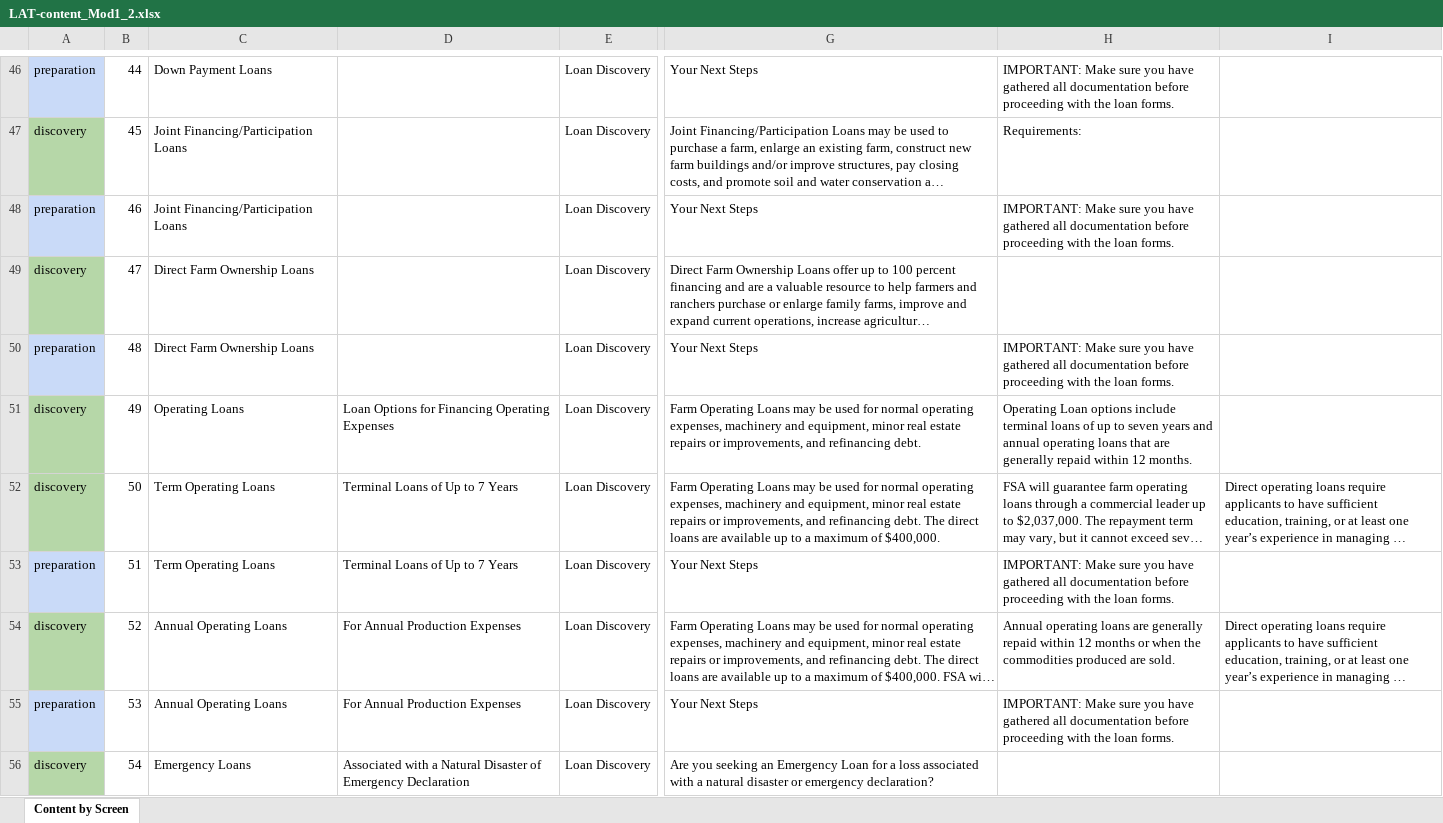
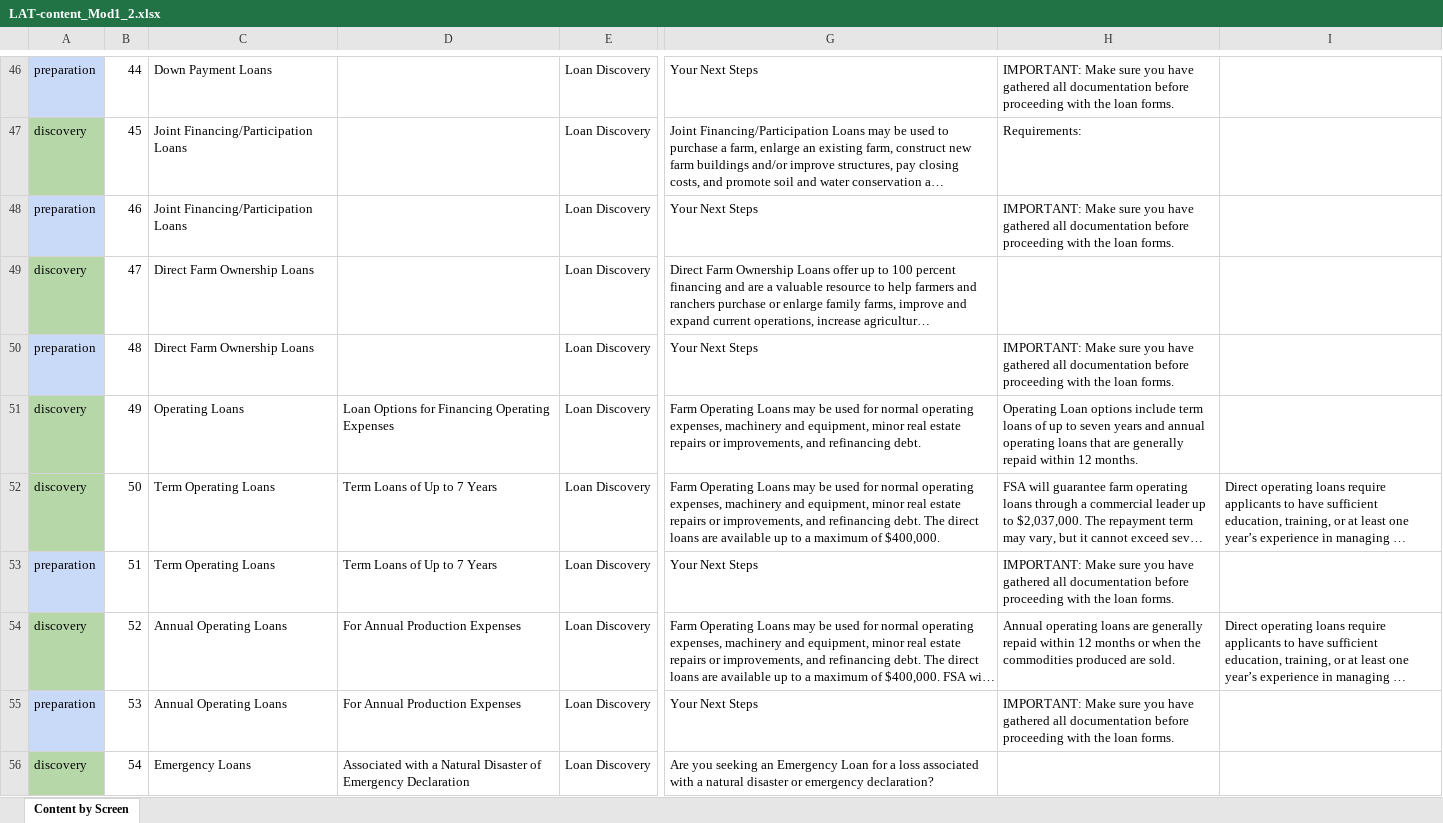
Before and after one commit to 18F/usda-loan-assitant-walkthrough, an Excel workbook: make_lrt_json/LAT-content_Mod1_2.xlsx, sheet Content by Screen, drawn as a sheet; only a part is shown, gaps mark what is left out; long unchanged cells end in …; values as stored, in another font and other column widths than the file's, no borders; the diff covers the shown part only; the diff names each change by its address in the sheet, - before the commit and + after, or states it on an @@ line.

Commit message:
Updated to he xlsx and wizard content to match most recent feedback

```diff
--- a/make_lrt_json/LAT-content_Mod1_2.xlsx (sheet Content by Screen)
+++ b/make_lrt_json/LAT-content_Mod1_2.xlsx (sheet Content by Screen)
-H51: …options include terminal loans of…
+H51: …options include term loans of…
-D52:D53: Terminal Loans of Up to 7 Years
+D52:D53: Term Loans of Up to 7 Years
```
Also changed, not shown: 6 edited cells elsewhere in this sheet, 1 other file.
